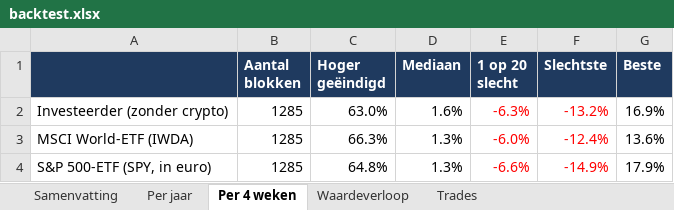
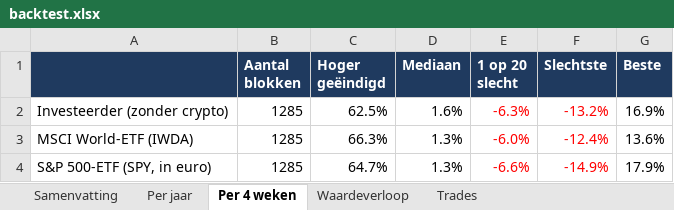
Before and after one commit to Sewpersonic/trend-agent, an Excel workbook: backtest/controle-zonder-crypto/backtest.xlsx, sheet Per 4 weken, drawn as a sheet; values as stored, in another font and other column widths than the file's, no borders; the diff names each change by its address in the sheet, - before the commit and + after, or states it on an @@ line.

```diff
--- a/backtest/controle-zonder-crypto/backtest.xlsx (sheet Per 4 weken)
+++ b/backtest/controle-zonder-crypto/backtest.xlsx (sheet Per 4 weken)
-C2 (Hoger geëindigd): 63.0%
+C2 (Hoger geëindigd): 62.5%
-C4 (Hoger geëindigd): 64.8%
+C4 (Hoger geëindigd): 64.7%
```
Also changed, not shown: sheet Trades, sheet Waardeverloop, sheet Samenvatting, sheet Per jaar, backtest/controle-alleen-etf/backtest.xlsx, backtest/investeerder/backtest.xlsx, 9 other files.
